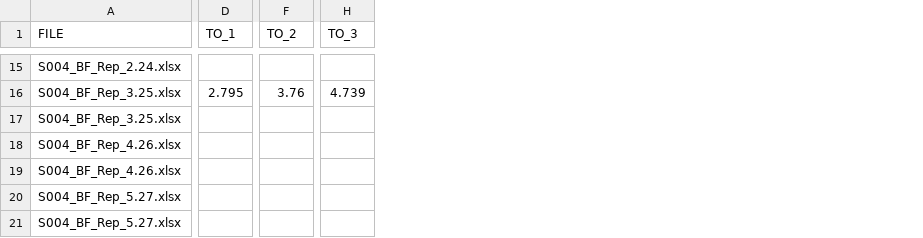
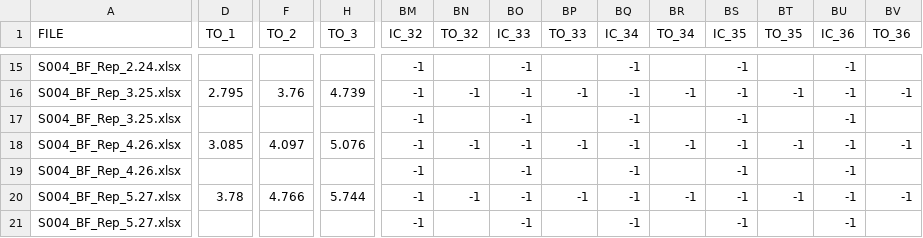
Before and after one commit to desireemiraldo/Delsys, a CSV file: EMGworks/Piloto/S004/Instantes_gait.csv, drawn as a sheet; only a part is shown, gaps mark what is left out; the diff covers the shown part only; the diff names each change by its address in the sheet, - before the commit and + after, or states it on an @@ line.

```diff
--- a/EMGworks/Piloto/S004/Instantes_gait.csv
+++ b/EMGworks/Piloto/S004/Instantes_gait.csv
+column BM (IC_32), rows 15-21: all -1
+column BN (TO_32), rows 16-20: -1 |  | -1 |  | -1
+column BO (IC_33), rows 15-21: all -1
+column BP (TO_33), rows 16-20: -1 |  | -1 |  | -1
+column BQ (IC_34), rows 15-21: all -1
+column BR (TO_34), rows 16-20: -1 |  | -1 |  | -1
+column BS (IC_35), rows 15-21: all -1
+column BT (TO_35), rows 16-20: -1 |  | -1 |  | -1
+column BU (IC_36), rows 15-21: all -1
+column BV (TO_36), rows 16-20: -1 |  | -1 |  | -1
-D18 (TO_1): (empty)
+D18 (TO_1): 3.085
-F18 (TO_2): (empty)
+F18 (TO_2): 4.097
-H18 (TO_3): (empty)
+H18 (TO_3): 5.076
-D20 (TO_1): (empty)
+D20 (TO_1): 3.78
-F20 (TO_2): (empty)
+F20 (TO_2): 4.766
-H20 (TO_3): (empty)
+H20 (TO_3): 5.744
```
Also changed, not shown: 118 edited cells elsewhere in this file, 31 other files.
